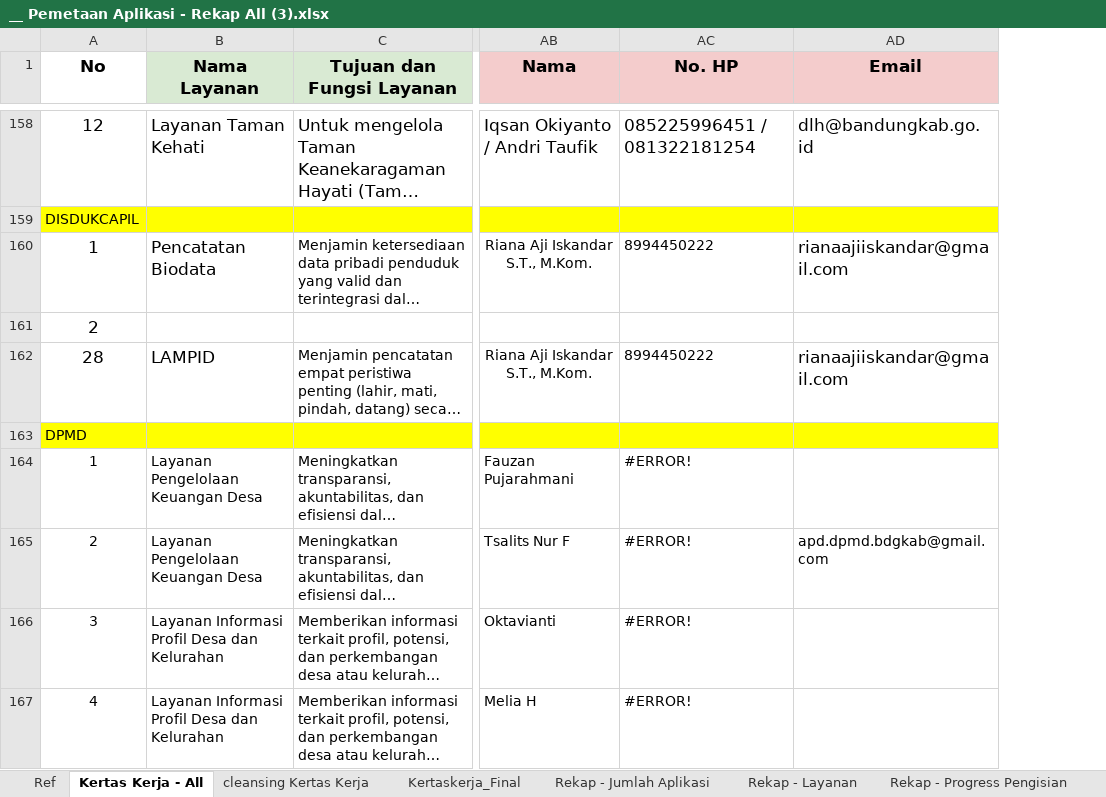
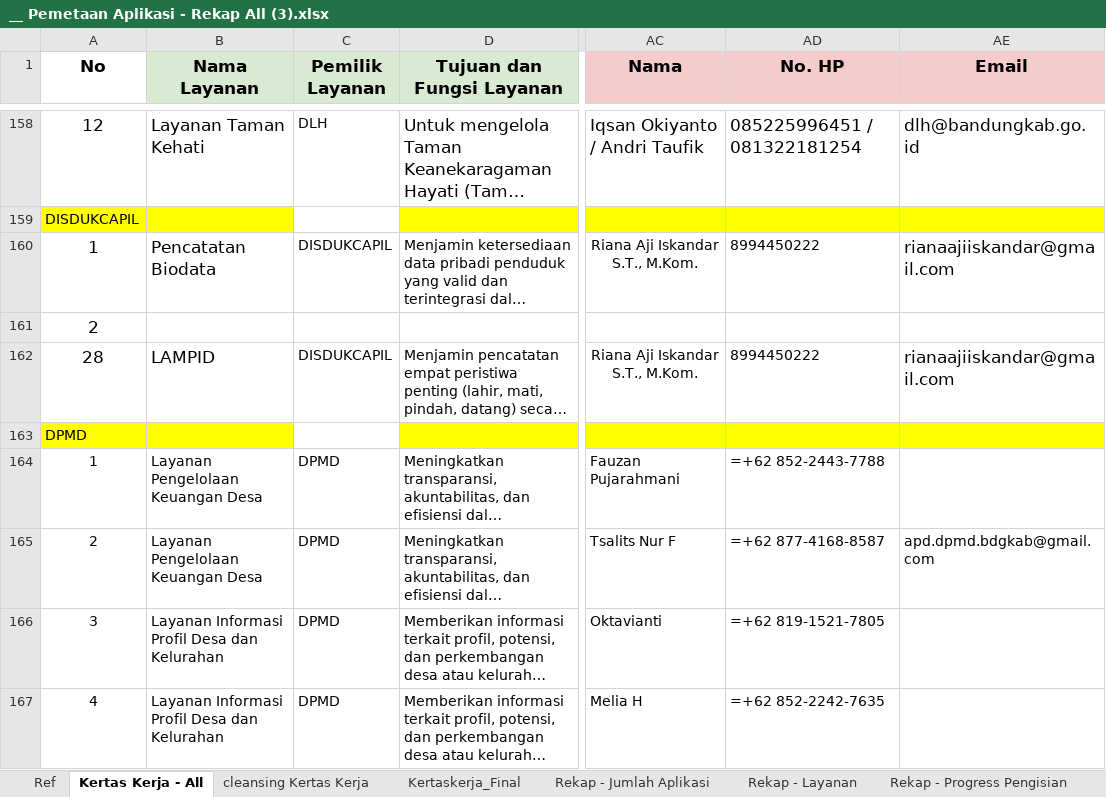
Before and after one commit to hilmynaufal/rekap-desk, an Excel workbook: __ Pemetaan Aplikasi - Rekap All (3).xlsx, sheet Kertas Kerja - All, drawn as a sheet; only a part is shown, gaps mark what is left out; long unchanged cells end in …; values as stored, in another font and other column widths than the file's, no borders; formulas without a stored value are shown as written; charts and pictures not drawn; addresses are those after the commit; the diff covers the shown part only; the diff names each change by its address in the sheet, - before the commit and + after, or states it on an @@ line.

```diff
--- a/__ Pemetaan Aplikasi - Rekap All (3).xlsx (sheet Kertas Kerja - All)
+++ b/__ Pemetaan Aplikasi - Rekap All (3).xlsx (sheet Kertas Kerja - All)
+column C (Pemilik Layanan), rows 158-167: DLH |  | DISDUKCAPIL |  | DISDUKCAPIL |  | DPMD | DPMD | DPMD | DPMD
-AD164 (No. HP): #ERROR!
+AD164 (No. HP): =+62 852-2443-7788
-AD165 (No. HP): #ERROR!
+AD165 (No. HP): =+62 877-4168-8587
-AD166 (No. HP): #ERROR!
+AD166 (No. HP): =+62 819-1521-7805
-AD167 (No. HP): #ERROR!
+AD167 (No. HP): =+62 852-2242-7635
```
Also changed, not shown: 9 edited cells and merged cells elsewhere in this sheet, sheet Rekap - Jumlah Aplikasi, sheet Rekap - Progress Pengisian, sheet Kertaskerja_Final, hidden cells, charts or pictures.
